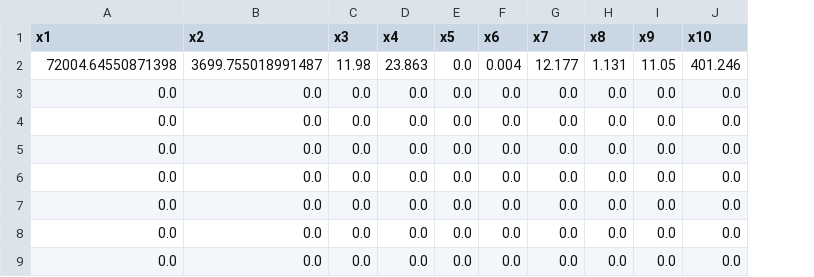
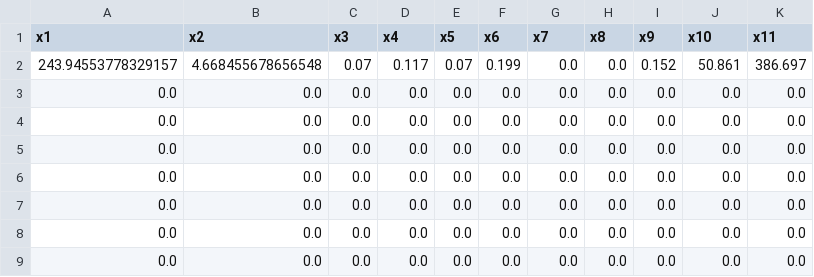
Before and after one commit to lunde77/Thesis, a CSV file: 3. Simulations/Stochastic results/also_x.csv, drawn as a sheet; removed rows and columns are numbered as before the commit, all else as after; the diff names each change by its address in the sheet, - before the commit and + after, or states it on an @@ line.

```diff
--- a/3. Simulations/Stochastic results/also_x.csv
+++ b/3. Simulations/Stochastic results/also_x.csv
+column K (x11), rows 3-9: all 0.0
-row 2: 72004.64550871398 | 3699.755018991487 | 11.98 | 23.863 | 0.0 | 0.004 | 12.177 | 1.131 | 11.05 | 401.246
+row 2: 243.94553778329157 | 4.668455678656548 | 0.07 | 0.117 | 0.07 | 0.199 | 0.0 | 0.0 | 0.152 | 50.861 | 386.697
```
Also changed, not shown: 30 other files.
